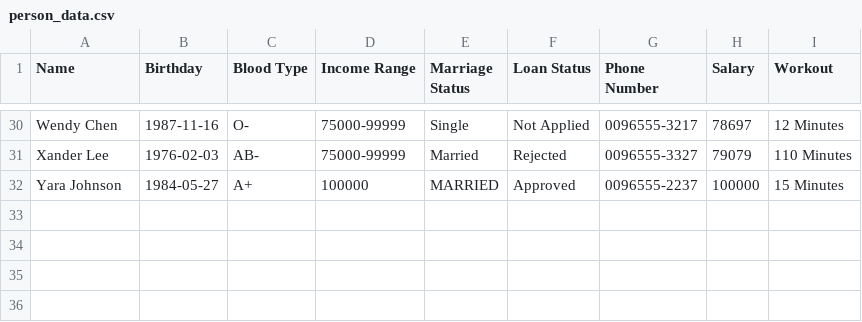
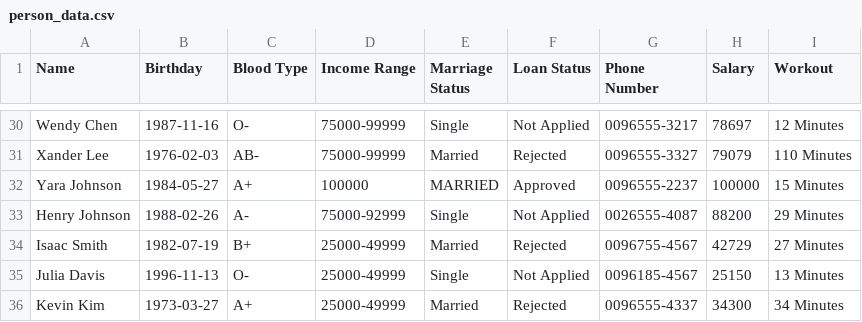
Before and after one commit to khalidkhaan/datascience-dataset, a CSV file: person_data.csv, drawn as a sheet; only a part is shown, gaps mark what is left out.

Commit message:
up

```diff
--- a/person_data.csv
+++ b/person_data.csv
@@ -32 +32,5 @@ Xander Lee,1976-02-03,AB-,75000-99999,Married,Rejected,0096555-3327,79079,110 Mi
 Yara Johnson,1984-05-27,A+,100000,MARRIED,Approved,0096555-2237,100000,15 Minutes
+Henry Johnson,1988-02-26,A-,75000-92999,Single,Not Applied,0026555-4087,88200,29 Minutes
+Isaac Smith,1982-07-19,B+,25000-49999,Married,Rejected,0096755-4567,42729,27 Minutes
+Julia Davis,1996-11-13,O-,25000-49999,Single,Not Applied,0096185-4567,25150,13 Minutes
+Kevin Kim,1973-03-27,A+,25000-49999,Married,Rejected,0096555-4337,34300,34 Minutes
```
